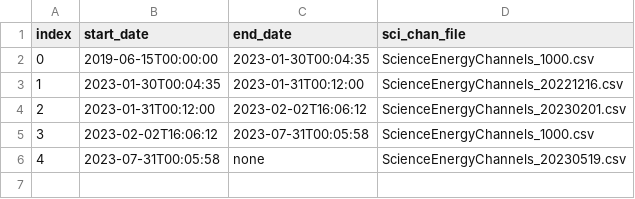
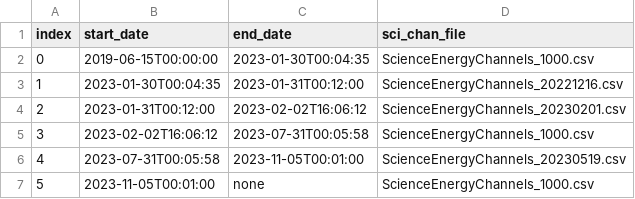
Before and after one commit to i4Ds/STIX-CONF, a CSV file: detector/science_echan_index.csv, drawn as a sheet.

Commit message:
Return to nominal science energy channels and update ELUT on 5th November 2023.

```diff
--- a/detector/science_echan_index.csv
+++ b/detector/science_echan_index.csv
@@ -5,2 +5,3 @@ index, start_date, end_date, sci_chan_file
 3, 2023-02-02T16:06:12, 2023-07-31T00:05:58, ScienceEnergyChannels_1000.csv
-4, 2023-07-31T00:05:58, none, ScienceEnergyChannels_20230519.csv
+4, 2023-07-31T00:05:58, 2023-11-05T00:01:00, ScienceEnergyChannels_20230519.csv
+5, 2023-11-05T00:01:00, none, ScienceEnergyChannels_1000.csv
```
Also changed, not shown: elut/elut_index.csv, 1 other file.
